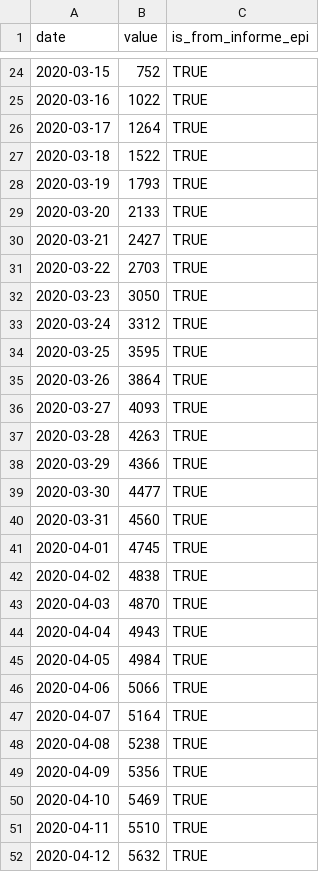
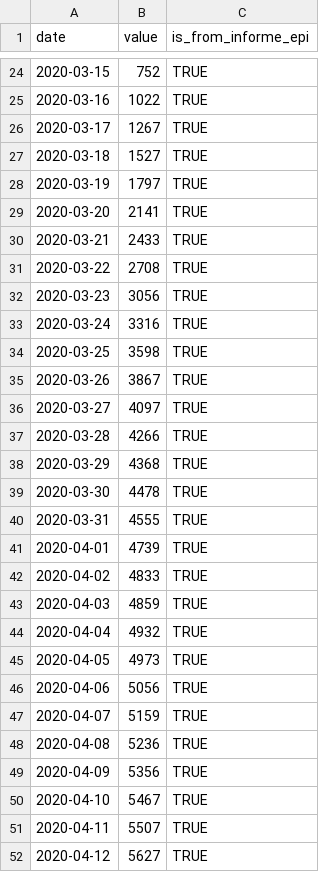
Before and after one commit to javierlopeza/datos-coronavirus-chile, a CSV file: raw_data/chile/serie_activos_chile.csv, drawn as a sheet; only a part is shown, gaps mark what is left out; the diff covers the shown part only.

Commit message:
feat(data): update from cifras oficiales

```diff
--- a/raw_data/chile/serie_activos_chile.csv
+++ b/raw_data/chile/serie_activos_chile.csv
@@ -25,28 +25,28 @@ date,value,is_from_informe_epi
 2020-03-16,1022,TRUE
-2020-03-17,1264,TRUE
-2020-03-18,1522,TRUE
-2020-03-19,1793,TRUE
-2020-03-20,2133,TRUE
-2020-03-21,2427,TRUE
-2020-03-22,2703,TRUE
-2020-03-23,3050,TRUE
-2020-03-24,3312,TRUE
-2020-03-25,3595,TRUE
-2020-03-26,3864,TRUE
-2020-03-27,4093,TRUE
-2020-03-28,4263,TRUE
-2020-03-29,4366,TRUE
-2020-03-30,4477,TRUE
-2020-03-31,4560,TRUE
-2020-04-01,4745,TRUE
-2020-04-02,4838,TRUE
-2020-04-03,4870,TRUE
-2020-04-04,4943,TRUE
-2020-04-05,4984,TRUE
-2020-04-06,5066,TRUE
-2020-04-07,5164,TRUE
-2020-04-08,5238,TRUE
+2020-03-17,1267,TRUE
+2020-03-18,1527,TRUE
+2020-03-19,1797,TRUE
+2020-03-20,2141,TRUE
+2020-03-21,2433,TRUE
+2020-03-22,2708,TRUE
+2020-03-23,3056,TRUE
+2020-03-24,3316,TRUE
+2020-03-25,3598,TRUE
+2020-03-26,3867,TRUE
+2020-03-27,4097,TRUE
+2020-03-28,4266,TRUE
+2020-03-29,4368,TRUE
+2020-03-30,4478,TRUE
+2020-03-31,4555,TRUE
+2020-04-01,4739,TRUE
+2020-04-02,4833,TRUE
+2020-04-03,4859,TRUE
+2020-04-04,4932,TRUE
+2020-04-05,4973,TRUE
+2020-04-06,5056,TRUE
+2020-04-07,5159,TRUE
+2020-04-08,5236,TRUE
 2020-04-09,5356,TRUE
-2020-04-10,5469,TRUE
-2020-04-11,5510,TRUE
-2020-04-12,5632,TRUE
+2020-04-10,5467,TRUE
+2020-04-11,5507,TRUE
+2020-04-12,5627,TRUE
```
Also changed, not shown: 4 added rows and 99 edited cells elsewhere in this file, 2 other files.
